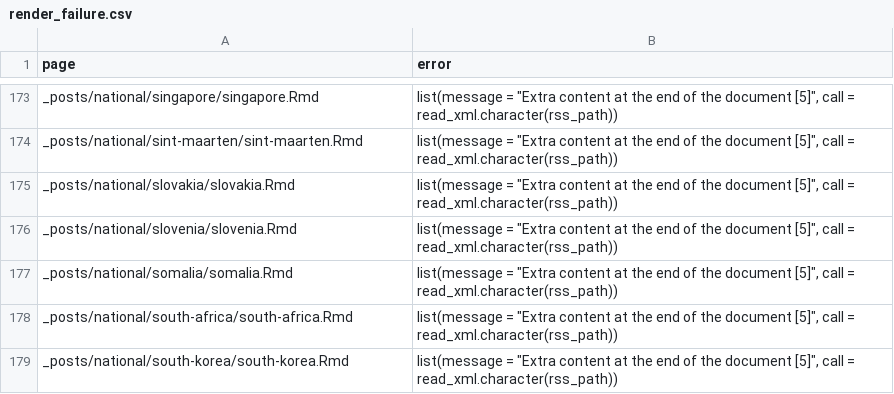
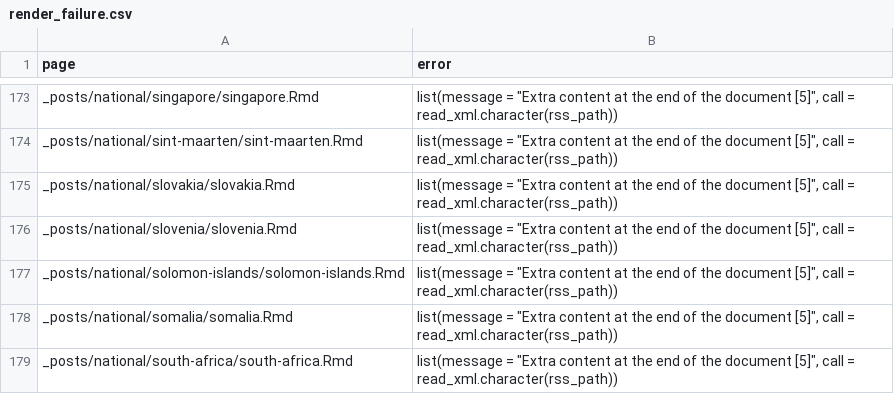
Before and after one commit to epiforecasts/covid, a CSV file: logs/render_failure.csv, drawn as a sheet; only a part is shown, gaps mark what is left out; the shorter side is filled out with more unchanged rows.

Commit message:
Updated website

```diff
--- a/logs/render_failure.csv
+++ b/logs/render_failure.csv
@@ -176,2 +176,3 @@ _posts/national/slovakia/slovakia.Rmd,"list(message = ""Extra content at the end
 _posts/national/slovenia/slovenia.Rmd,"list(message = ""Extra content at the end of the document [5]"", call = read_xml.character(rss_path))"
+_posts/national/solomon-islands/solomon-islands.Rmd,"list(message = ""Extra content at the end of the document [5]"", call = read_xml.character(rss_path))"
 _posts/national/somalia/somalia.Rmd,"list(message = ""Extra content at the end of the document [5]"", call = read_xml.character(rss_path))"
```
